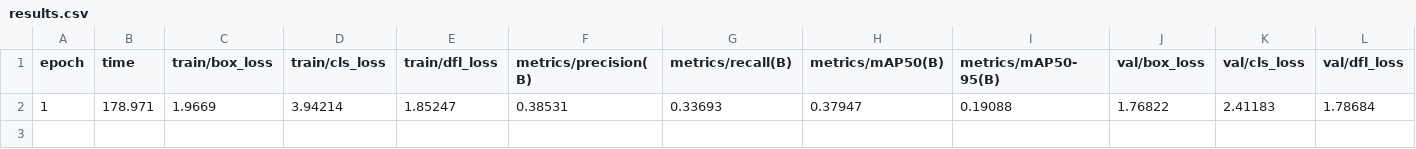
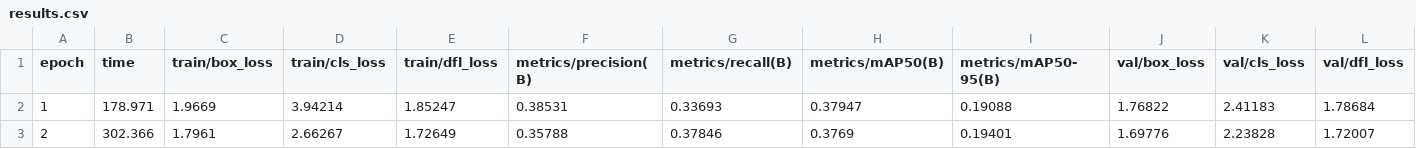
Before and after one commit to abhi-p06/CivicLens-, a CSV file: runs/road_candidates/candidate_yolov8s_hardneg/results.csv, drawn as a sheet; only a part is shown; rows hold the shown columns only; the diff names each change by its address in the sheet, - before the commit and + after, or states it on an @@ line.

Commit message:
feat: add epoch 2 training results for yolov8s hardneg candidate

```diff
--- a/runs/road_candidates/candidate_yolov8s_hardneg/results.csv
+++ b/runs/road_candidates/candidate_yolov8s_hardneg/results.csv
+row 3: 2 | 302.366 | 1.7961 | 2.66267 | 1.72649 | 0.35788 | 0.37846 | 0.3769 | 0.19401 | 1.69776 | 2.23828 | 1.72007
```
